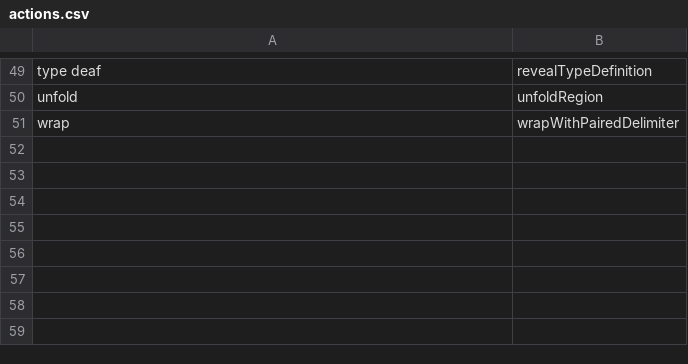
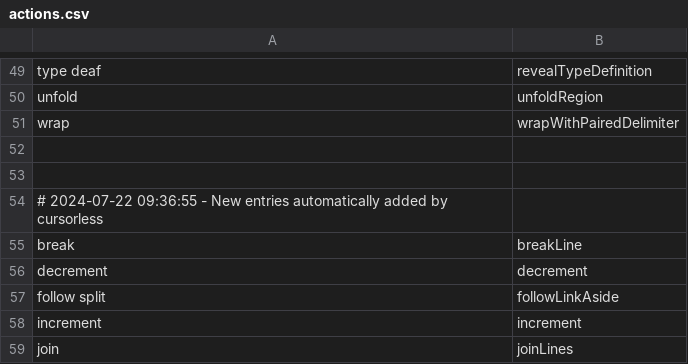
Before and after one commit to alexrkoch/cursorless-settings, a CSV file: actions.csv, drawn as a sheet; only a part is shown, gaps mark what is left out.

```diff
--- a/actions.csv
+++ b/actions.csv
@@ -51 +51,9 @@ unfold, unfoldRegion
 wrap, wrapWithPairedDelimiter
+
+
+# 2024-07-22 09:36:55 - New entries automatically added by cursorless
+break, breakLine
+decrement, decrement
+follow split, followLinkAside
+increment, increment
+join, joinLines
```
Also changed, not shown: modifier_scope_types.csv, modifiers.csv, 1 other file.
